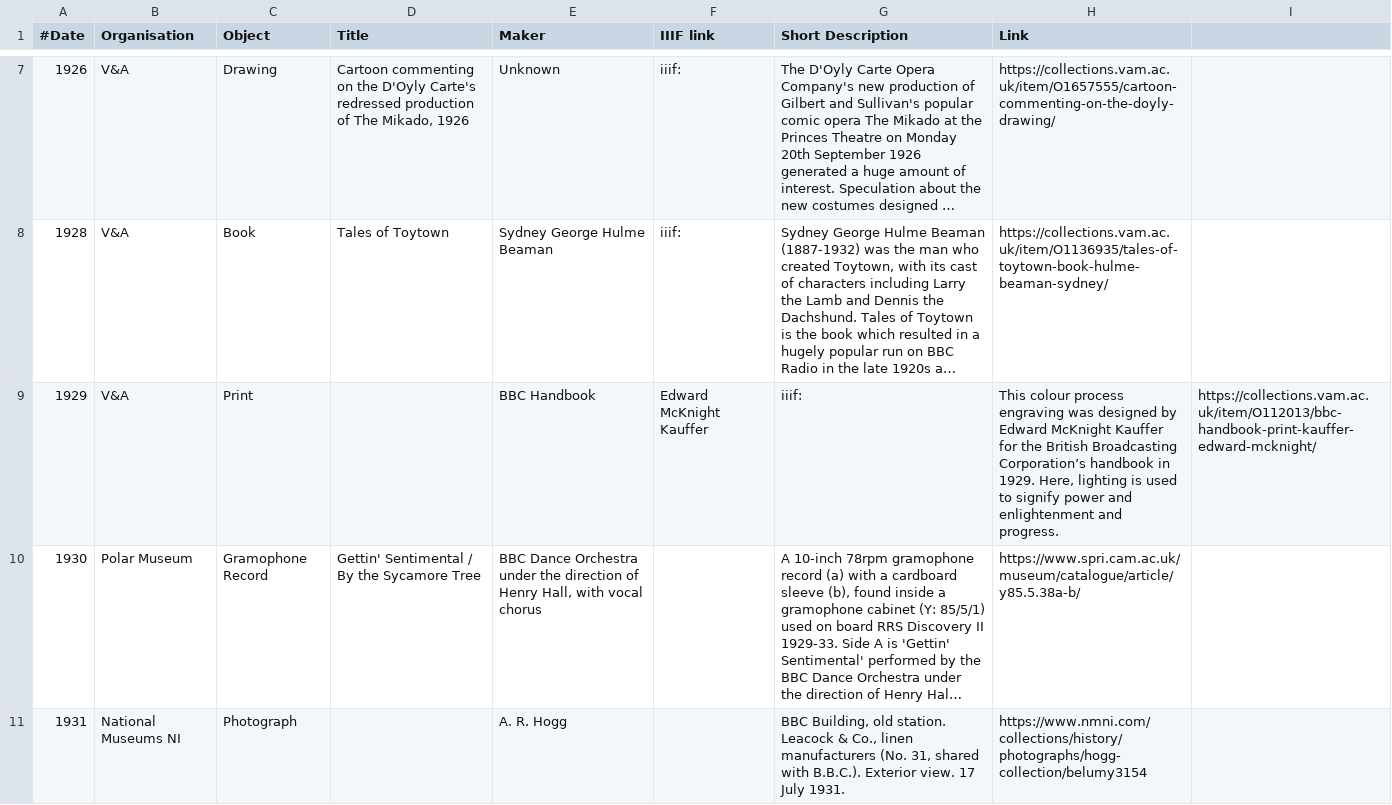
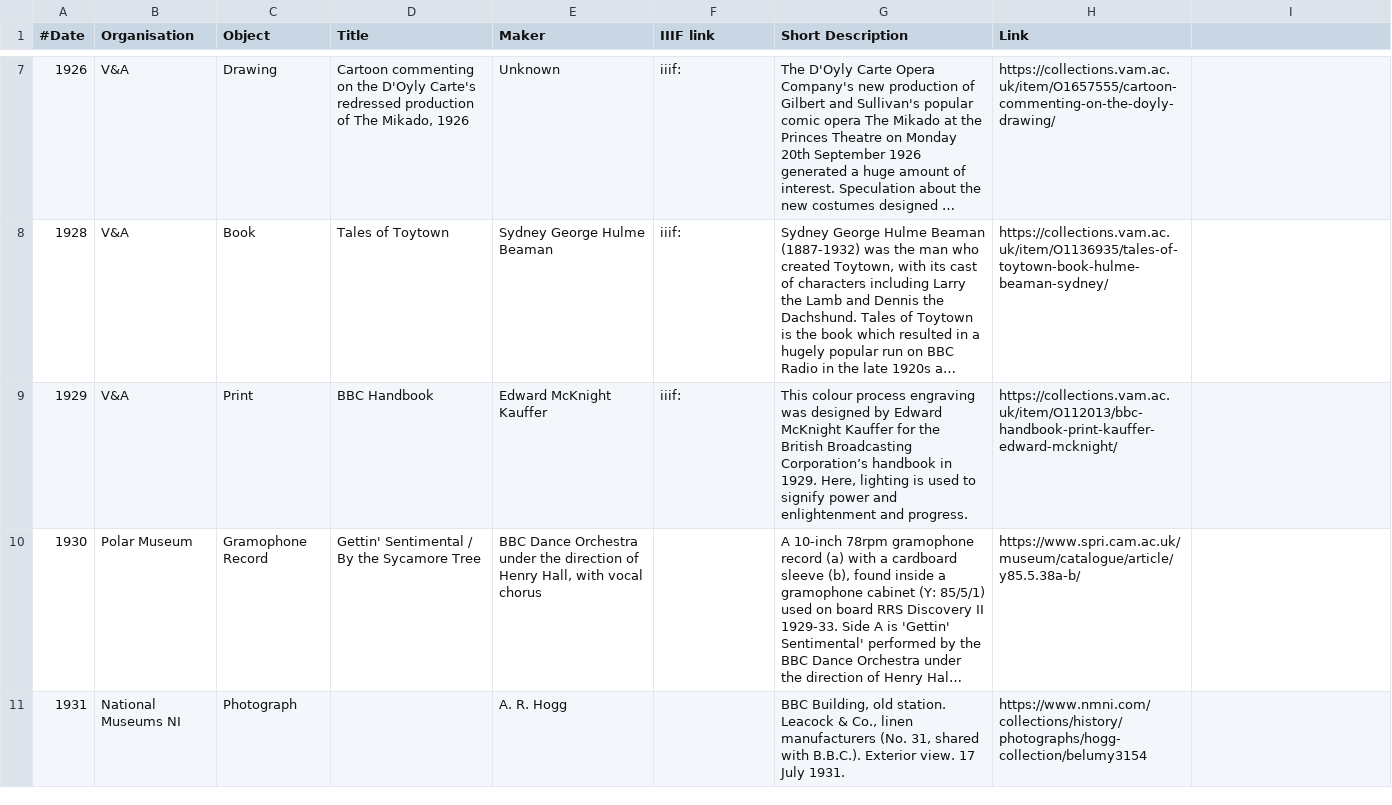
Before and after one commit to atiro/croft-demo-bbc100, a CSV file: data/objects.csv, drawn as a sheet; only a part is shown, gaps mark what is left out; long unchanged cells end in …; the diff names each change by its address in the sheet, - before the commit and + after, or states it on an @@ line.

Commit message:
More

```diff
--- a/data/objects.csv
+++ b/data/objects.csv
-D9 (Title): (empty)
+D9 (Title): BBC Handbook
-E9 (Maker): BBC Handbook
+E9 (Maker): Edward McKnight Kauffer
-F9 (IIIF link): Edward McKnight Kauffer
+F9 (IIIF link): iiif:
-G9 (Short Description): iiif:
+G9 (Short Description): This colour process engraving was designed by Edward McKnight Kauffer for the British Broadcasting Corporation’s handbook in 1929. Here, lighting is used to signify power and enlightenment and progress.
-H9 (Link): This colour process engraving was designed by Edward McKnight Kauffer for the British Broadcasting Corporation’s handbook in 1929. Here, lighting is used to signify power and enlightenment and progress.
+H9 (Link): https://collections.vam.ac.uk/item/O112013/bbc-handbook-print-kauffer-edward-mcknight/
-I9: https://collections.vam.ac.uk/item/O112013/bbc-handbook-print-kauffer-edward-mcknight/
+I9: (empty)
```
